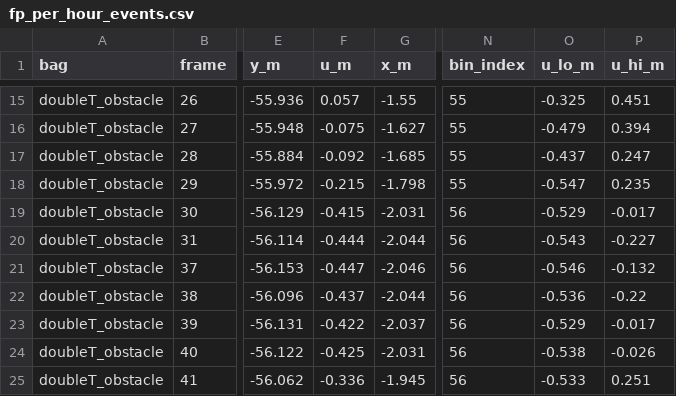
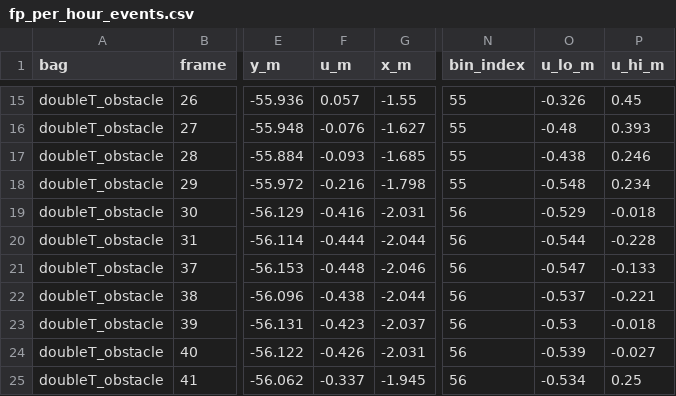
Before and after one commit to templeJJs/test_lidar, a CSV file: validation/out/fp_per_hour_events.csv, drawn as a sheet; only a part is shown, gaps mark what is left out; the diff covers the shown part only; the diff names each change by its address in the sheet, - before the commit and + after, or states it on an @@ line.

```diff
--- a/validation/out/fp_per_hour_events.csv
+++ b/validation/out/fp_per_hour_events.csv
-O15 (u_lo_m): -0.325
+O15 (u_lo_m): -0.326
-P15 (u_hi_m): 0.451
+P15 (u_hi_m): 0.45
-F16 (u_m): -0.075
+F16 (u_m): -0.076
-O16 (u_lo_m): -0.479
+O16 (u_lo_m): -0.48
-P16 (u_hi_m): 0.394
+P16 (u_hi_m): 0.393
-F17 (u_m): -0.092
+F17 (u_m): -0.093
-O17 (u_lo_m): -0.437
+O17 (u_lo_m): -0.438
-P17 (u_hi_m): 0.247
+P17 (u_hi_m): 0.246
-F18 (u_m): -0.215
+F18 (u_m): -0.216
-O18 (u_lo_m): -0.547
+O18 (u_lo_m): -0.548
-P18 (u_hi_m): 0.235
+P18 (u_hi_m): 0.234
-F19 (u_m): -0.415
+F19 (u_m): -0.416
-P19 (u_hi_m): -0.017
+P19 (u_hi_m): -0.018
-O20 (u_lo_m): -0.543
+O20 (u_lo_m): -0.544
-P20 (u_hi_m): -0.227
+P20 (u_hi_m): -0.228
-F21 (u_m): -0.447
+F21 (u_m): -0.448
-O21 (u_lo_m): -0.546
+O21 (u_lo_m): -0.547
-P21 (u_hi_m): -0.132
+P21 (u_hi_m): -0.133
-F22 (u_m): -0.437
+F22 (u_m): -0.438
-O22 (u_lo_m): -0.536
+O22 (u_lo_m): -0.537
-P22 (u_hi_m): -0.22
+P22 (u_hi_m): -0.221
-F23 (u_m): -0.422
+F23 (u_m): -0.423
-O23 (u_lo_m): -0.529
+O23 (u_lo_m): -0.53
-P23 (u_hi_m): -0.017
+P23 (u_hi_m): -0.018
-F24 (u_m): -0.425
+F24 (u_m): -0.426
-O24 (u_lo_m): -0.538
+O24 (u_lo_m): -0.539
-P24 (u_hi_m): -0.026
+P24 (u_hi_m): -0.027
-F25 (u_m): -0.336
+F25 (u_m): -0.337
-O25 (u_lo_m): -0.533
+O25 (u_lo_m): -0.534
-P25 (u_hi_m): 0.251
+P25 (u_hi_m): 0.25
```
Also changed, not shown: 86 edited cells elsewhere in this file, validation/out/fp_per_hour_summary.csv, 3 other files.
